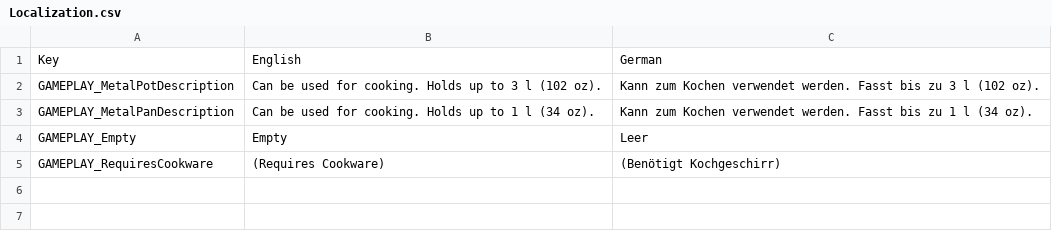
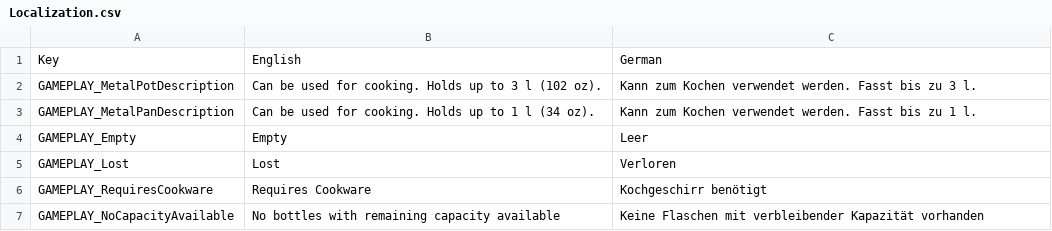
Before and after one commit to ds5678/Better-Water-Management, a CSV file: Unity/Assets/Localization.csv, drawn as a sheet; addresses are those after the commit; the diff names each change by its address in the sheet, - before the commit and + after, or states it on an @@ line.

```diff
--- a/Unity/Assets/Localization.csv
+++ b/Unity/Assets/Localization.csv
-C2: …zu 3 l (102 oz).
+C2: …zu 3 l.
-C3: …zu 1 l (34 oz).
+C3: …zu 1 l.
+row 5: GAMEPLAY_Lost | Lost | Verloren
-B6: (Requires Cookware)
+B6: Requires Cookware
-C6: (Benötigt Kochgeschirr)
+C6: Kochgeschirr benötigt
+row 7: GAMEPLAY_NoCapacityAvailable | No bottles with remaining capacity available | Keine Flaschen mit verbleibender Kapazität vorhanden
```
Also changed, not shown: 8 other files.
